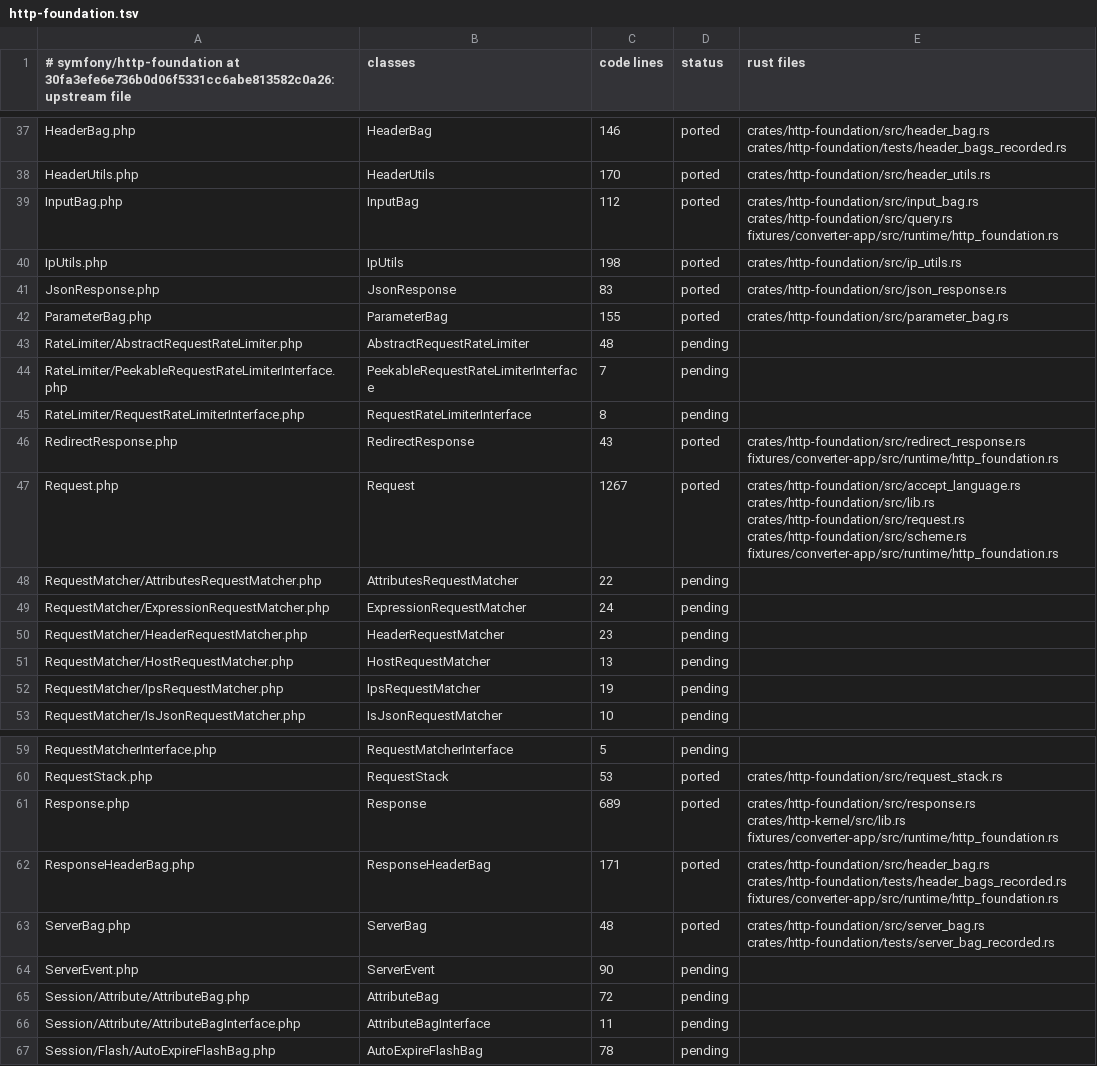
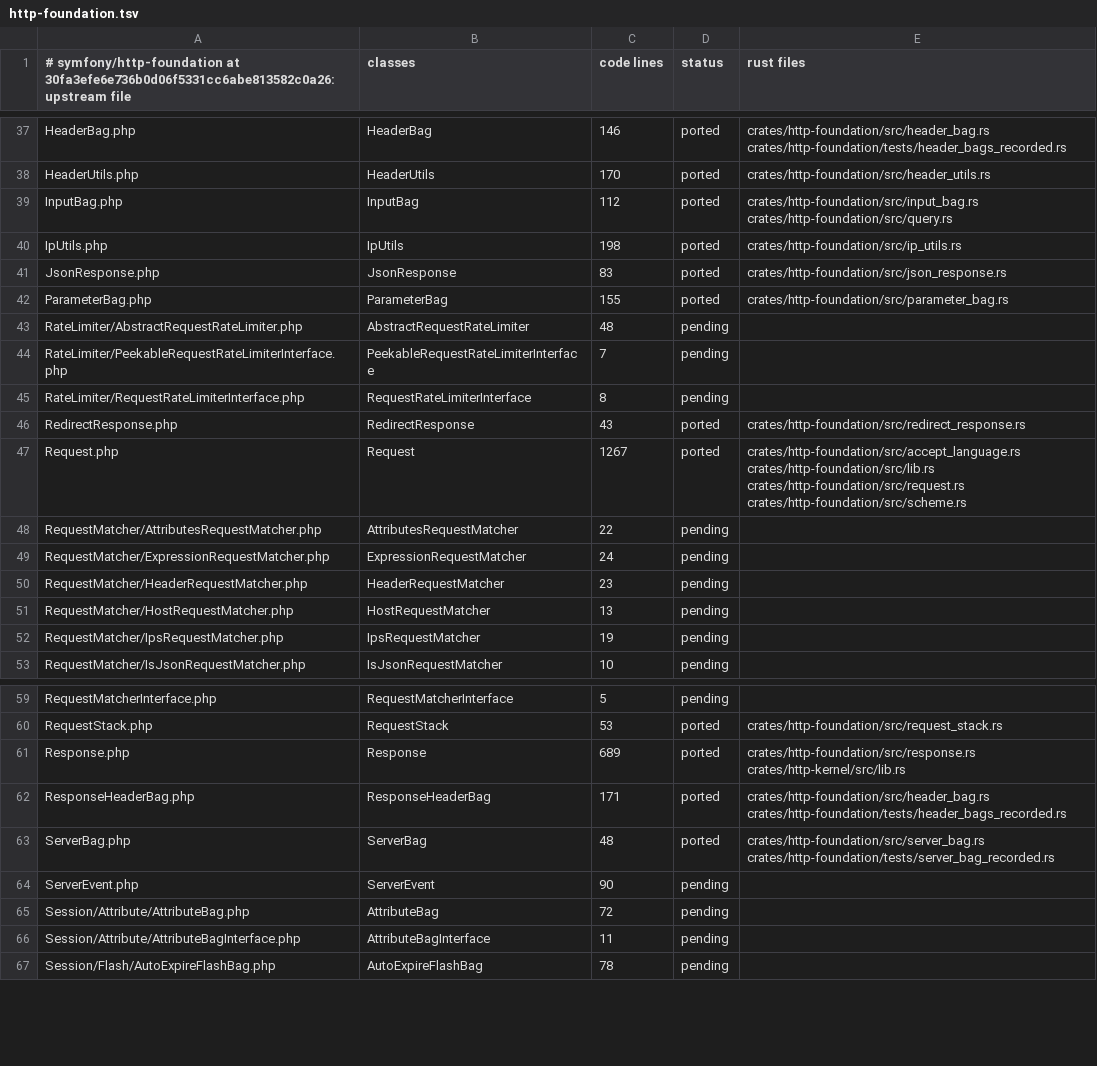
Before and after one commit to D-Nations/symfony-rs, a TSV file: parity/classes/symfony/http-foundation.tsv, drawn as a sheet; only a part is shown, gaps mark what is left out.

```diff
--- a/parity/classes/symfony/http-foundation.tsv
+++ b/parity/classes/symfony/http-foundation.tsv
@@ -38,3 +38,3 @@ HeaderBag.php	HeaderBag	146	ported	crates/http-foundation/src/header_bag.rs crat
 HeaderUtils.php	HeaderUtils	170	ported	crates/http-foundation/src/header_utils.rs
-InputBag.php	InputBag	112	ported	crates/http-foundation/src/input_bag.rs crates/http-foundation/src/query.rs fixtures/converter-app/src/runtime/http_foundation.rs
+InputBag.php	InputBag	112	ported	crates/http-foundation/src/input_bag.rs crates/http-foundation/src/query.rs
 IpUtils.php	IpUtils	198	ported	crates/http-foundation/src/ip_utils.rs
@@ -45,4 +45,4 @@ RateLimiter/PeekableRequestRateLimiterInterface.php	PeekableRequestRateLimiterIn
 RateLimiter/RequestRateLimiterInterface.php	RequestRateLimiterInterface	8	pending	
-RedirectResponse.php	RedirectResponse	43	ported	crates/http-foundation/src/redirect_response.rs fixtures/converter-app/src/runtime/http_foundation.rs
-Request.php	Request	1267	ported	crates/http-foundation/src/accept_language.rs crates/http-foundation/src/lib.rs crates/http-foundation/src/request.rs crates/http-foundation/src/scheme.rs fixtures/converter-app/src/runtime/http_foundation.rs
+RedirectResponse.php	RedirectResponse	43	ported	crates/http-foundation/src/redirect_response.rs
+Request.php	Request	1267	ported	crates/http-foundation/src/accept_language.rs crates/http-foundation/src/lib.rs crates/http-foundation/src/request.rs crates/http-foundation/src/scheme.rs
 RequestMatcher/AttributesRequestMatcher.php	AttributesRequestMatcher	22	pending	
@@ -60,4 +60,4 @@ RequestMatcherInterface.php	RequestMatcherInterface	5	pending
 RequestStack.php	RequestStack	53	ported	crates/http-foundation/src/request_stack.rs
-Response.php	Response	689	ported	crates/http-foundation/src/response.rs crates/http-kernel/src/lib.rs fixtures/converter-app/src/runtime/http_foundation.rs
-ResponseHeaderBag.php	ResponseHeaderBag	171	ported	crates/http-foundation/src/header_bag.rs crates/http-foundation/tests/header_bags_recorded.rs fixtures/converter-app/src/runtime/http_foundation.rs
+Response.php	Response	689	ported	crates/http-foundation/src/response.rs crates/http-kernel/src/lib.rs
+ResponseHeaderBag.php	ResponseHeaderBag	171	ported	crates/http-foundation/src/header_bag.rs crates/http-foundation/tests/header_bags_recorded.rs
 ServerBag.php	ServerBag	48	ported	crates/http-foundation/src/server_bag.rs crates/http-foundation/tests/server_bag_recorded.rs
```
Also changed, not shown: parity/classes/symfony/http-kernel.tsv, parity/classes/symfony/routing.tsv.
